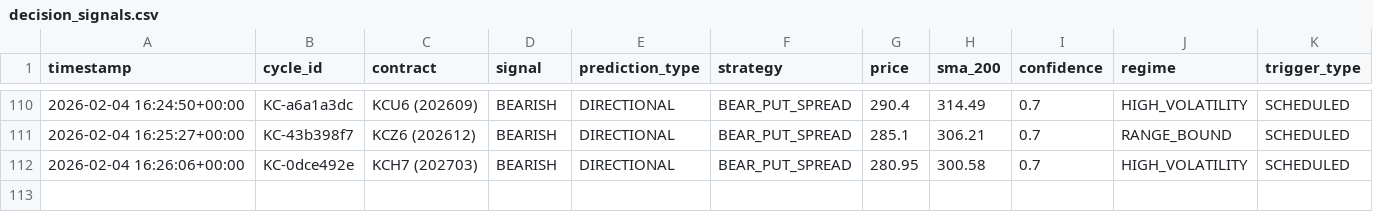
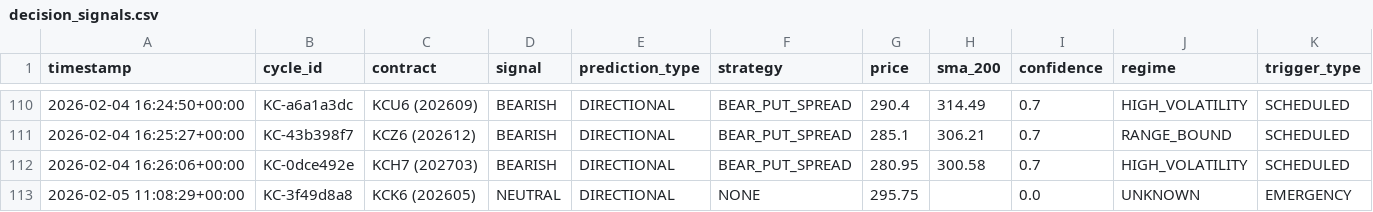
Before and after one commit to rozavala/real_options, a CSV file: dev/decision_signals.csv, drawn as a sheet; only a part is shown, gaps mark what is left out; the diff names each change by its address in the sheet, - before the commit and + after, or states it on an @@ line.

```diff
--- a/dev/decision_signals.csv
+++ b/dev/decision_signals.csv
+row 113: 2026-02-05 11:08:29+00:00 | KC-3f49d8a8 | KCK6 (202605) | NEUTRAL | DIRECTIONAL | NONE | 295.75 |  | 0.0 | UNKNOWN | EMERGENCY
```
Also changed, not shown: dev/data/agent_accuracy_structured.csv, 10 other files.
